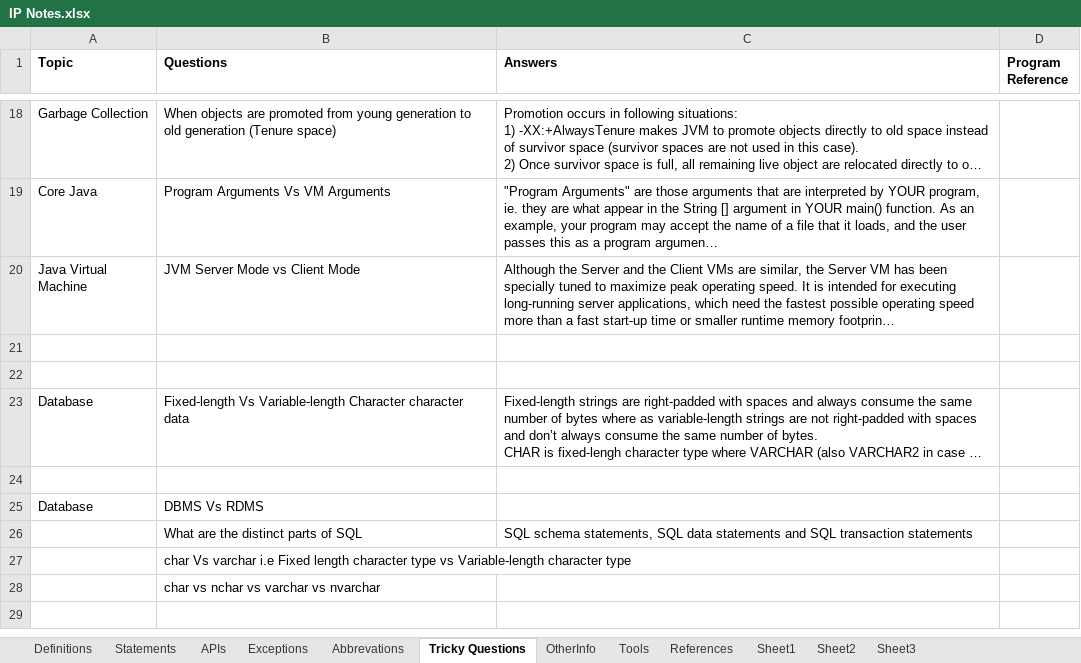
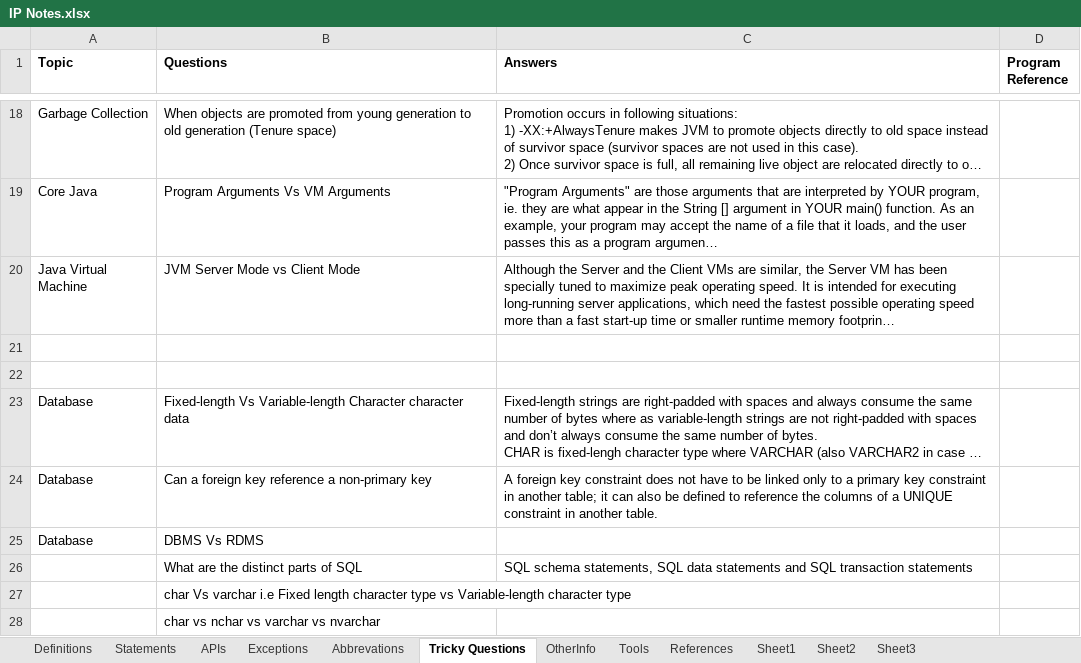
Before and after one commit to Kamalakannangv/IP, an Excel workbook: IP Notes.xlsx, sheet Tricky Questions, drawn as a sheet; only a part is shown, gaps mark what is left out; long unchanged cells end in …; values as stored, in another font and other column widths than the file's, no borders; the diff names each change by its address in the sheet, - before the commit and + after, or states it on an @@ line.

```diff
--- a/IP Notes.xlsx (sheet Tricky Questions)
+++ b/IP Notes.xlsx (sheet Tricky Questions)
-row 24: (empty)
+row 24: Database | Can a foreign key reference a non-primary key | A foreign key constraint does not have to be linked only to a primary key constraint in another table; it can also be defined to reference the columns of a UNIQUE constraint in another table.
```
Also changed, not shown: sheet Definitions.
